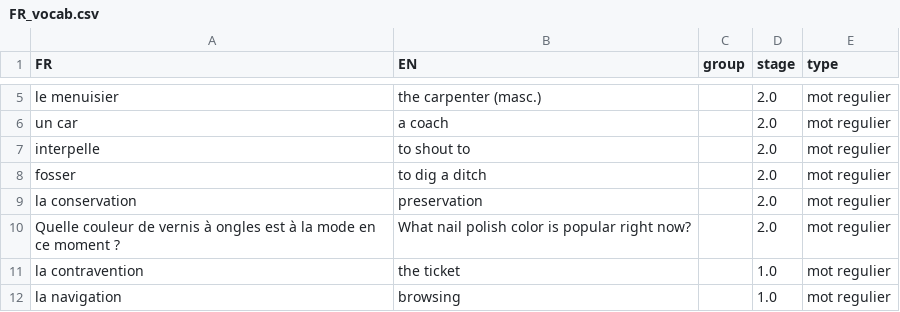
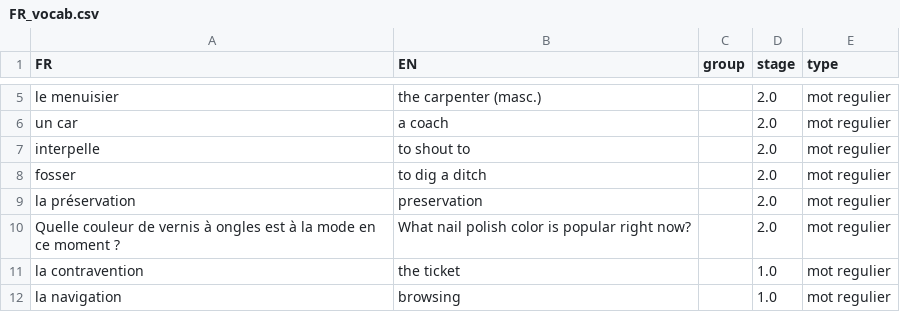
Before and after one commit to weihaozhaung/simpleFR_tk, a CSV file: FR_vocab.csv, drawn as a sheet; only a part is shown, gaps mark what is left out.

Commit message:
updated the list!

```diff
--- a/FR_vocab.csv
+++ b/FR_vocab.csv
@@ -8,3 +8,3 @@ interpelle;to shout to;;2.0;mot regulier
 fosser;to dig a ditch;;2.0;mot regulier
-la conservation;preservation;;2.0;mot regulier
+la préservation;preservation;;2.0;mot regulier
 Quelle couleur de vernis à ongles est à la mode en ce moment ?;What nail polish color is popular right now?;;2.0;mot regulier
```
